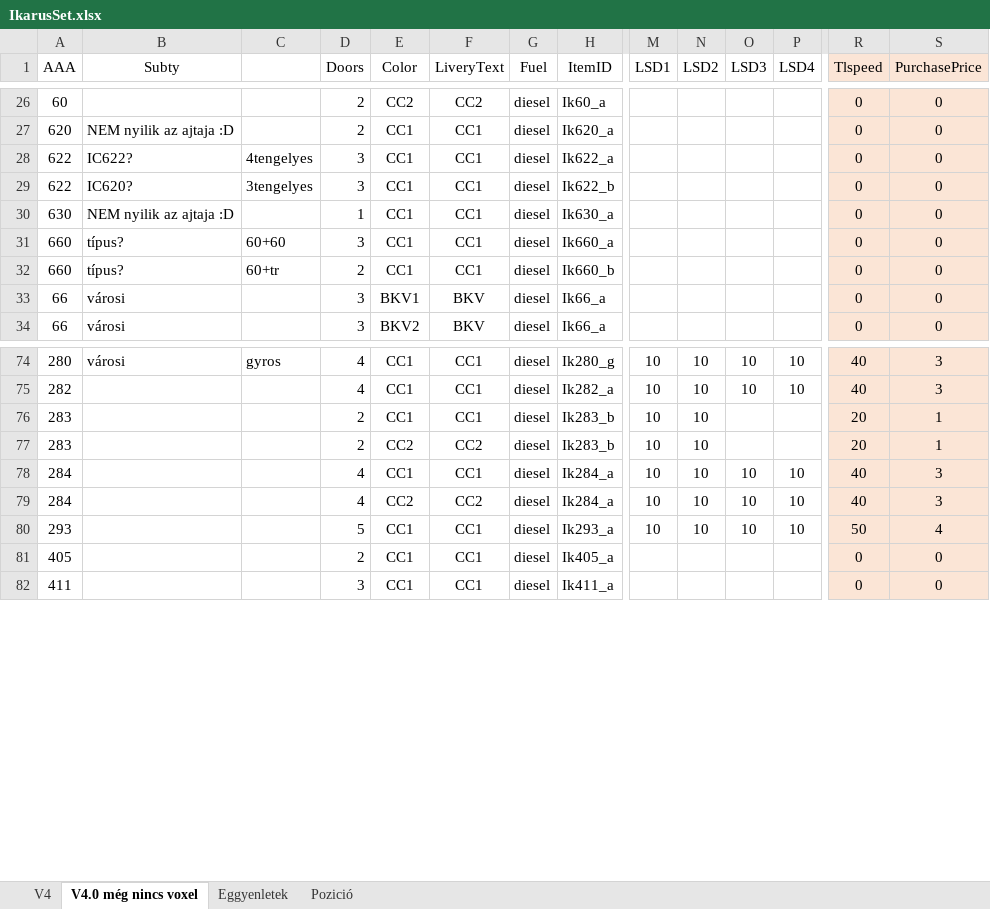
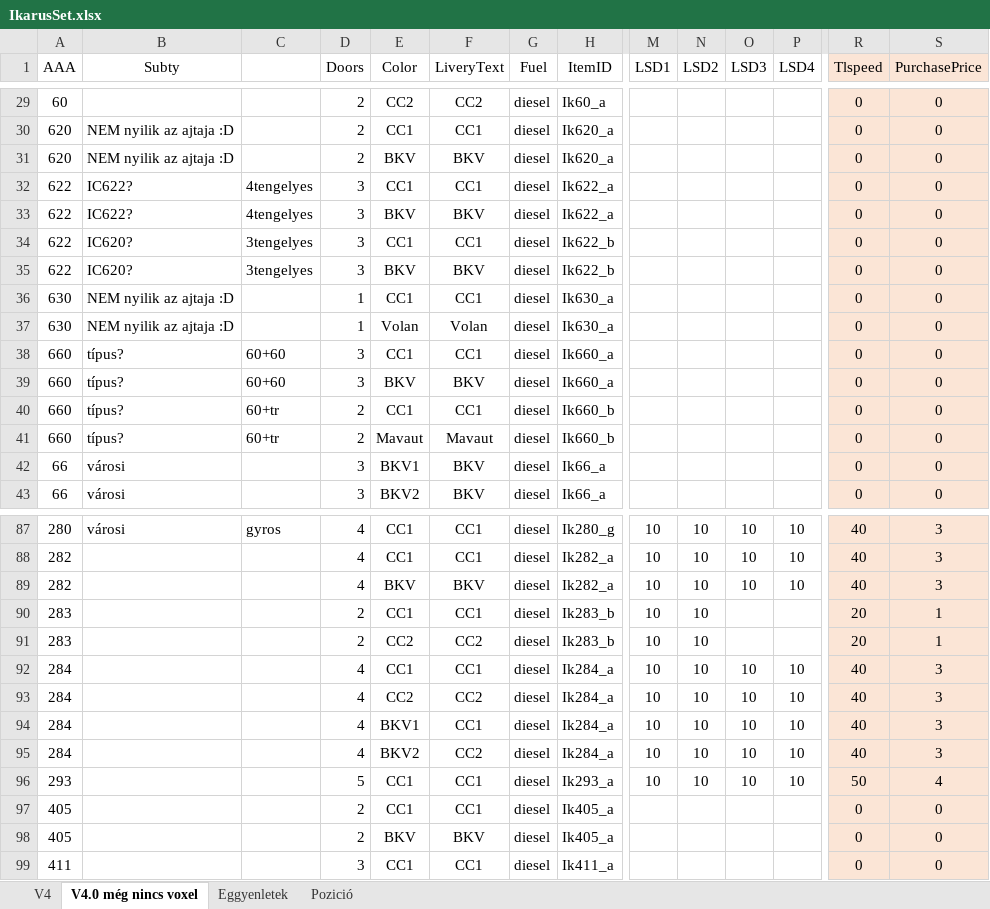
Before and after one commit to SosMakaroni/Ikarus-Set, an Excel workbook: IkarusSet.xlsx, sheet V4.0 még nincs voxel, drawn as a sheet; only a part is shown, gaps mark what is left out; values as stored, in another font and other column widths than the file's, no borders; rows hold the shown columns only; the diff covers the shown part only; the diff names each change by its address in the sheet, - before the commit and + after, or states it on an @@ line.

```diff
--- a/IkarusSet.xlsx (sheet V4.0 még nincs voxel)
+++ b/IkarusSet.xlsx (sheet V4.0 még nincs voxel)
+row 31: 620 | NEM nyilik az ajtaja :D |  | 2 | BKV | BKV | diesel | Ik620_a |  |  |  |  | 0 | 0
+row 33: 622 | IC622? | 4tengelyes | 3 | BKV | BKV | diesel | Ik622_a |  |  |  |  | 0 | 0
+row 35: 622 | IC620? | 3tengelyes | 3 | BKV | BKV | diesel | Ik622_b |  |  |  |  | 0 | 0
+row 37: 630 | NEM nyilik az ajtaja :D |  | 1 | Volan | Volan | diesel | Ik630_a |  |  |  |  | 0 | 0
+row 39: 660 | típus? | 60+60 | 3 | BKV | BKV | diesel | Ik660_a |  |  |  |  | 0 | 0
+row 41: 660 | típus? | 60+tr | 2 | Mavaut | Mavaut | diesel | Ik660_b |  |  |  |  | 0 | 0
+row 89: 282 |  |  | 4 | BKV | BKV | diesel | Ik282_a | 10 | 10 | 10 | 10 | 40 | 3
+row 94: 284 |  |  | 4 | BKV1 | CC1 | diesel | Ik284_a | 10 | 10 | 10 | 10 | 40 | 3
+row 95: 284 |  |  | 4 | BKV2 | CC2 | diesel | Ik284_a | 10 | 10 | 10 | 10 | 40 | 3
+row 98: 405 |  |  | 2 | BKV | BKV | diesel | Ik405_a |  |  |  |  | 0 | 0
```
Also changed, not shown: 30 added rows, 1 edited cell and cell formats elsewhere in this sheet, formulas that keep their value, 54 other files.
